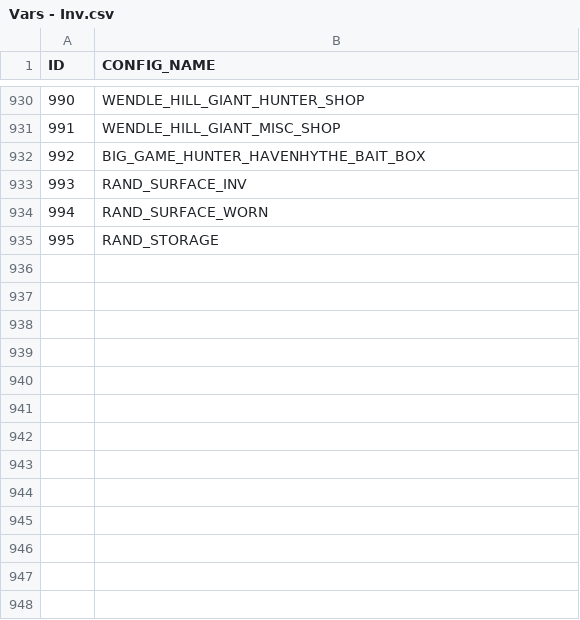
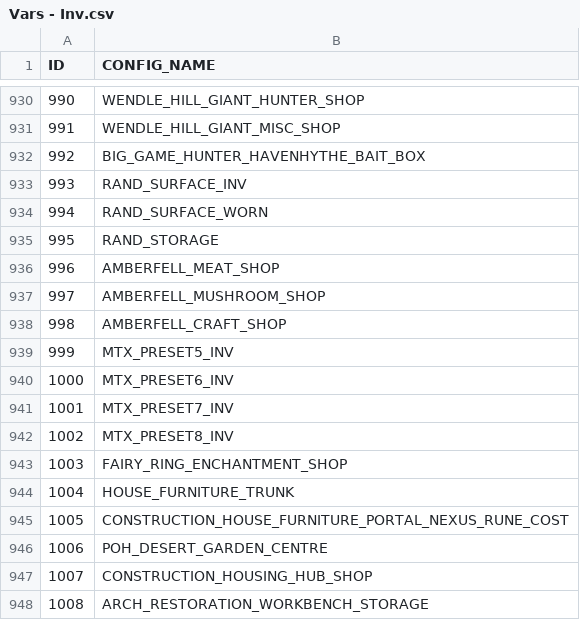
Before and after one commit to Techpure2013/RS3CacheMCP, a CSV file: rs3mcp/names/Vars - Inv.csv, drawn as a sheet; only a part is shown, gaps mark what is left out; the diff names each change by its address in the sheet, - before the commit and + after, or states it on an @@ line.

```diff
--- a/rs3mcp/names/Vars - Inv.csv
+++ b/rs3mcp/names/Vars - Inv.csv
+row 936: 996 | AMBERFELL_MEAT_SHOP
+row 937: 997 | AMBERFELL_MUSHROOM_SHOP
+row 938: 998 | AMBERFELL_CRAFT_SHOP
+row 939: 999 | MTX_PRESET5_INV
+row 940: 1000 | MTX_PRESET6_INV
+row 941: 1001 | MTX_PRESET7_INV
+row 942: 1002 | MTX_PRESET8_INV
+row 943: 1003 | FAIRY_RING_ENCHANTMENT_SHOP
+row 944: 1004 | HOUSE_FURNITURE_TRUNK
+row 945: 1005 | CONSTRUCTION_HOUSE_FURNITURE_PORTAL_NEXUS_RUNE_COST
+row 946: 1006 | POH_DESERT_GARDEN_CENTRE
+row 947: 1007 | CONSTRUCTION_HOUSING_HUB_SHOP
+row 948: 1008 | ARCH_RESTORATION_WORKBENCH_STORAGE
```
Also changed, not shown: rs3mcp/names/Vars - BaseAnimSet.csv, rs3mcp/names/Vars - DBTable.csv, 21 other files.
